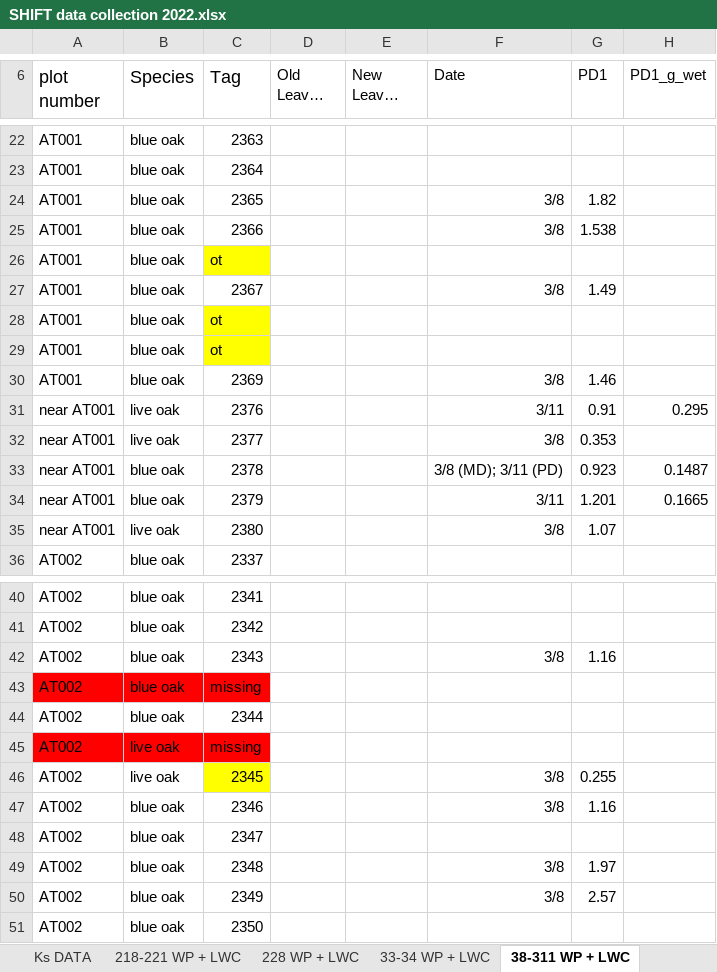
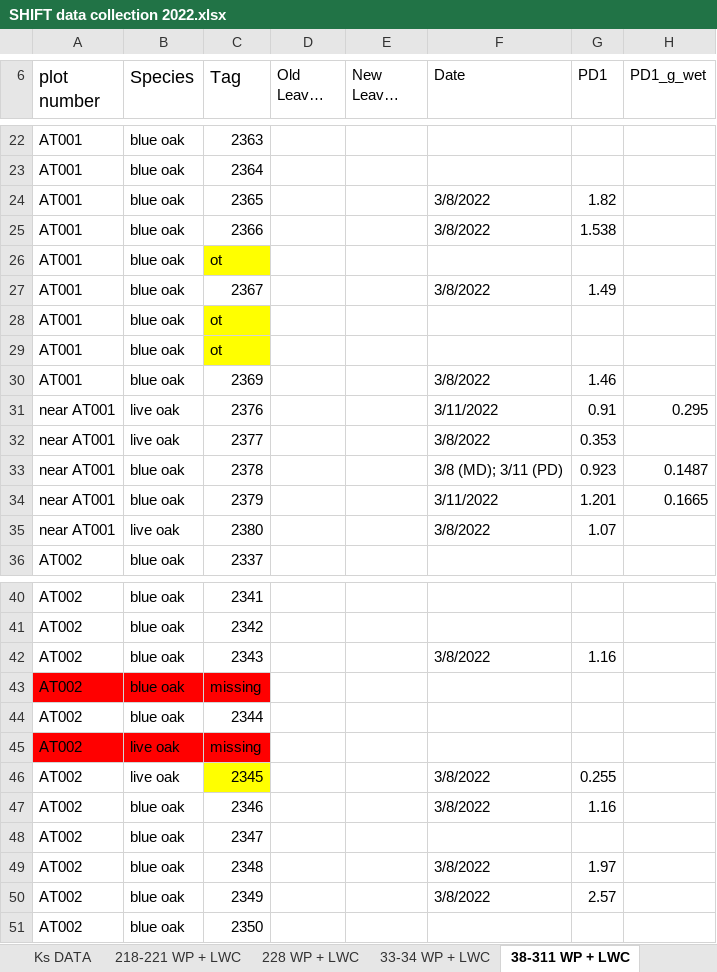
Before and after one commit to leanderegg/SHIFT, an Excel workbook: Data_05042022/WP_WC/SHIFT data collection 2022.xlsx, sheet 38-311 WP + LWC, drawn as a sheet; only a part is shown, gaps mark what is left out; long unchanged cells end in …; values as stored, in another font and other column widths than the file's, no borders; the diff covers the shown part only; the diff names each change by its address in the sheet, - before the commit and + after, or states it on an @@ line.

```diff
--- a/Data_05042022/WP_WC/SHIFT data collection 2022.xlsx (sheet 38-311 WP + LWC)
+++ b/Data_05042022/WP_WC/SHIFT data collection 2022.xlsx (sheet 38-311 WP + LWC)
-F24:F25 (Date): 3/8
+F24:F25 (Date): 3/8/2022
-F27 (Date): 3/8
+F27 (Date): 3/8/2022
-F30 (Date): 3/8
+F30 (Date): 3/8/2022
-F31 (Date): 3/11
+F31 (Date): 3/11/2022
-F32 (Date): 3/8
+F32 (Date): 3/8/2022
-F34 (Date): 3/11
+F34 (Date): 3/11/2022
-F35 (Date): 3/8
+F35 (Date): 3/8/2022
-F42 (Date): 3/8
+F42 (Date): 3/8/2022
-F46:F47 (Date): 3/8
+F46:F47 (Date): 3/8/2022
-F49:F50 (Date): 3/8
+F49:F50 (Date): 3/8/2022
```
Also changed, not shown: 1 removed row and 36 edited cells elsewhere in this sheet, 3 other files.
